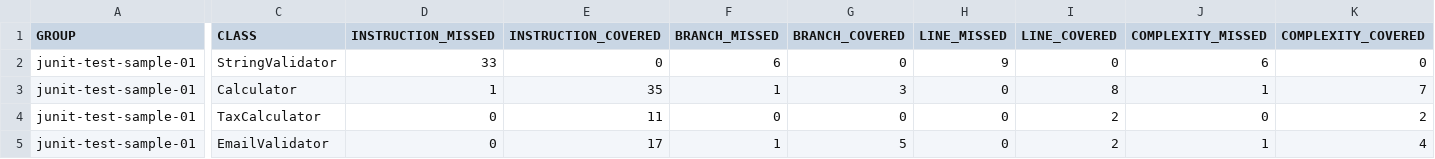
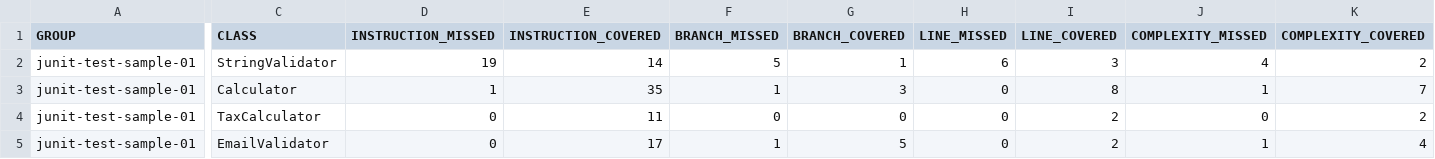
Before and after one commit to danielsamx/junit-ex1-blueprint, a CSV file: target/site/jacoco/jacoco.csv, drawn as a sheet; only a part is shown, gaps mark what is left out; the diff covers the shown part only; the diff names each change by its address in the sheet, - before the commit and + after, or states it on an @@ line.

```diff
--- a/target/site/jacoco/jacoco.csv
+++ b/target/site/jacoco/jacoco.csv
-D2 (INSTRUCTION_MISSED): 33
+D2 (INSTRUCTION_MISSED): 19
-E2 (INSTRUCTION_COVERED): 0
+E2 (INSTRUCTION_COVERED): 14
-F2 (BRANCH_MISSED): 6
+F2 (BRANCH_MISSED): 5
-G2 (BRANCH_COVERED): 0
+G2 (BRANCH_COVERED): 1
-H2 (LINE_MISSED): 9
+H2 (LINE_MISSED): 6
-I2 (LINE_COVERED): 0
+I2 (LINE_COVERED): 3
-J2 (COMPLEXITY_MISSED): 6
+J2 (COMPLEXITY_MISSED): 4
-K2 (COMPLEXITY_COVERED): 0
+K2 (COMPLEXITY_COVERED): 2
```
Also changed, not shown: 2 edited cells elsewhere in this file, 17 other files.
